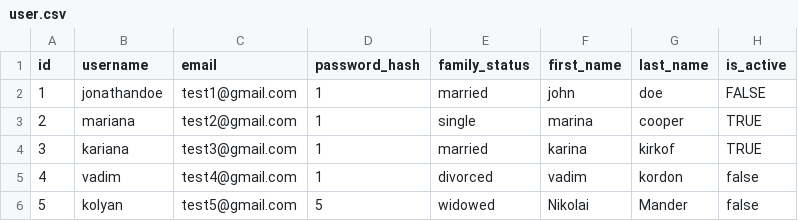
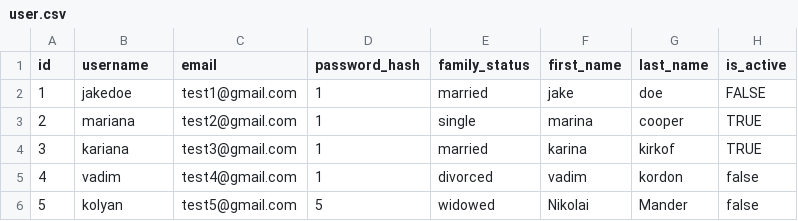
Before and after one commit to PrtagonistOne/Uvik_Labs_Oleksandr_Kopiievyi, a CSV file: lab18/csv_data/user.csv, drawn as a sheet; the diff names each change by its address in the sheet, - before the commit and + after, or states it on an @@ line.

```diff
--- a/lab18/csv_data/user.csv
+++ b/lab18/csv_data/user.csv
-B2 (username): jonathandoe
+B2 (username): jakedoe
-F2 (first_name): john
+F2 (first_name): jake
```
Also changed, not shown: lab18/csv_data/blog.csv, 6 other files.
